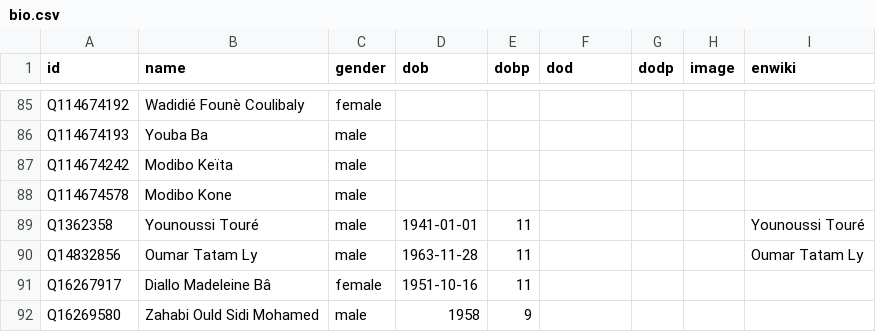
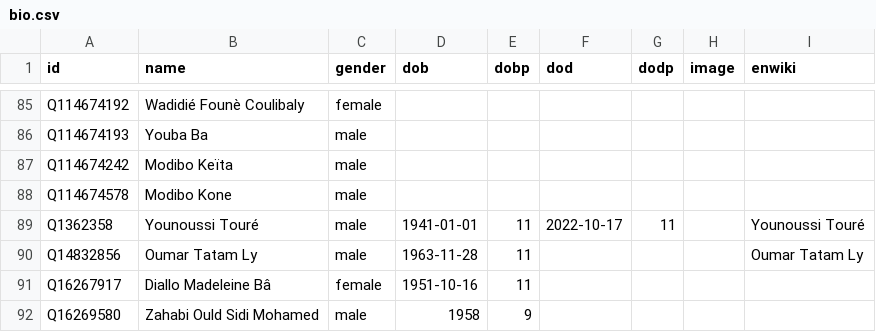
Before and after one commit to every-politician-scrapers/mali, a CSV file: html/bio.csv, drawn as a sheet; only a part is shown, gaps mark what is left out.

Commit message:
PCB update

```diff
--- a/html/bio.csv
+++ b/html/bio.csv
@@ -88,3 +88,3 @@ Q114674242,Modibo Keïta,male,,,,,,
 Q114674578,Modibo Kone,male,,,,,,
-Q1362358,Younoussi Touré,male,1941-01-01,11,,,,Younoussi Touré
+Q1362358,Younoussi Touré,male,1941-01-01,11,2022-10-17,11,,Younoussi Touré
 Q14832856,Oumar Tatam Ly,male,1963-11-28,11,,,,Oumar Tatam Ly
```
